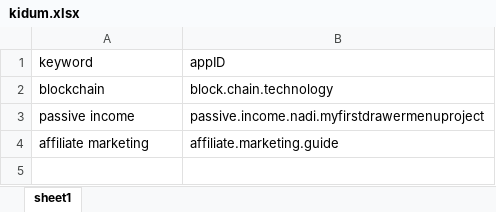
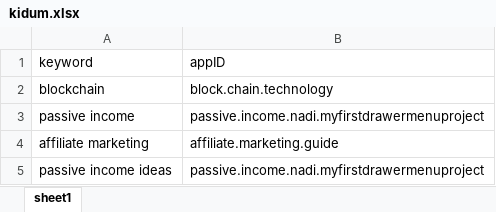
Before and after one commit to sugarderryfire/awsMultiThreadSheet, an Excel workbook: kidum.xlsx, sheet sheet1, drawn as a sheet; values as stored, in another font and other column widths than the file's, no borders; the diff names each change by its address in the sheet, - before the commit and + after, or states it on an @@ line.

Commit message:
Add files via upload

```diff
--- a/kidum.xlsx (sheet sheet1)
+++ b/kidum.xlsx (sheet sheet1)
+row 5: passive income ideas | passive.income.nadi.myfirstdrawermenuproject
```
